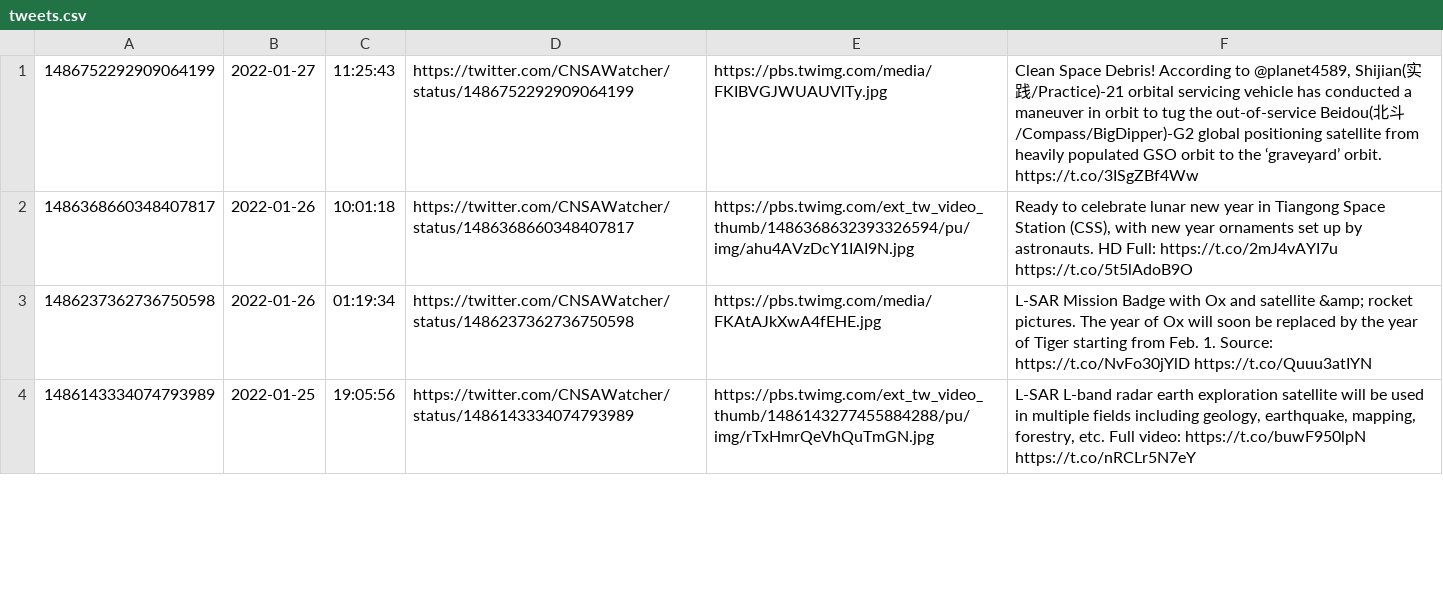
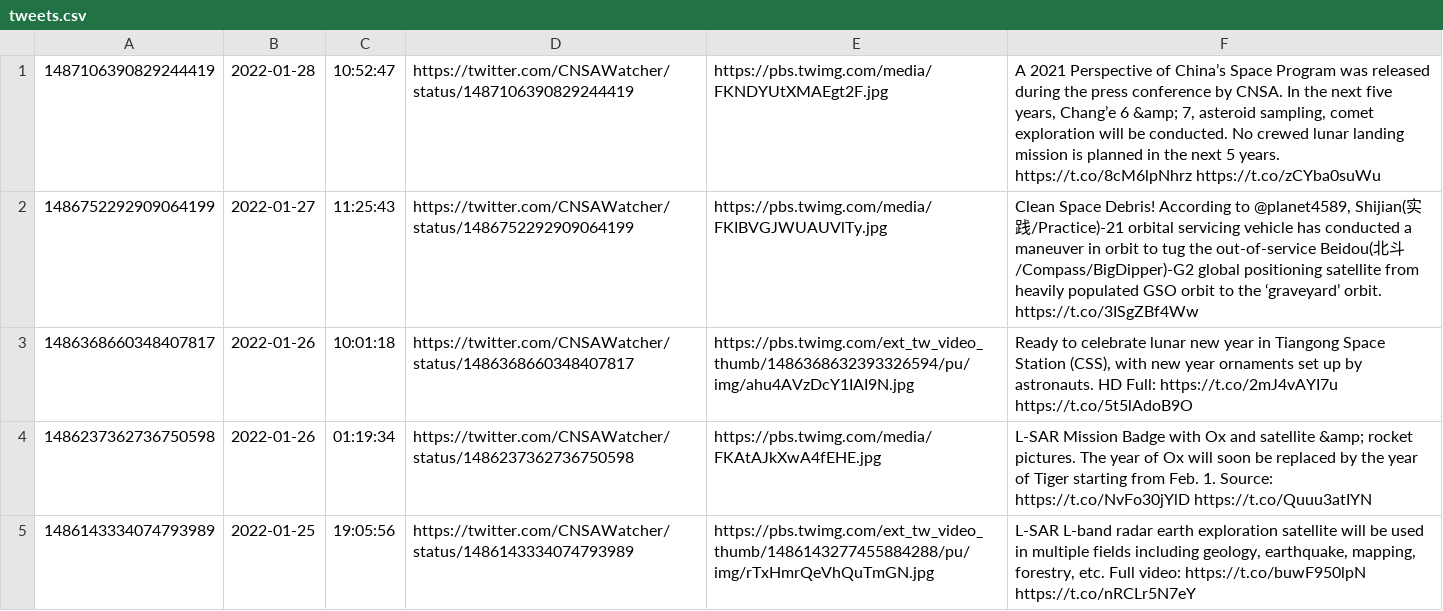
Before and after one commit to CNSAWatcher/cnsawatcher.github.io, a CSV file: scripts/twint/tweets.csv, drawn as a sheet; only a part is shown.

```diff
--- a/scripts/twint/tweets.csv
+++ b/scripts/twint/tweets.csv
@@ -1 +1,2 @@
+1487106390829244419	2022-01-28	10:52:47	https://twitter.com/CNSAWatcher/status/1487106390829244419	https://pbs.twimg.com/media/FKNDYUtXMAEgt2F.jpg	A 2021 Perspective of China’s Space Program was released during the press conference by CNSA. In the next five years, Chang’e 6 &amp; 7, asteroid sampling, comet exploration will be conducted. No crewed lunar landing mission is planned in the next 5 years.  https://t.co/8cM6lpNhrz  https://t.co/zCYba0suWu
 1486752292909064199	2022-01-27	11:25:43	https://twitter.com/CNSAWatcher/status/1486752292909064199	https://pbs.twimg.com/media/FKIBVGJWUAUVlTy.jpg	Clean Space Debris! According to @planet4589, Shijian(实践/Practice)-21 orbital servicing vehicle has conducted a maneuver in orbit to tug the out-of-service Beidou(北斗/Compass/BigDipper)-G2 global positioning satellite from heavily populated GSO orbit to the ‘graveyard’ orbit.  https://t.co/3ISgZBf4Ww
```
Also changed, not shown: scripts/twint/tweetsTmp.csv, 2 other files.
